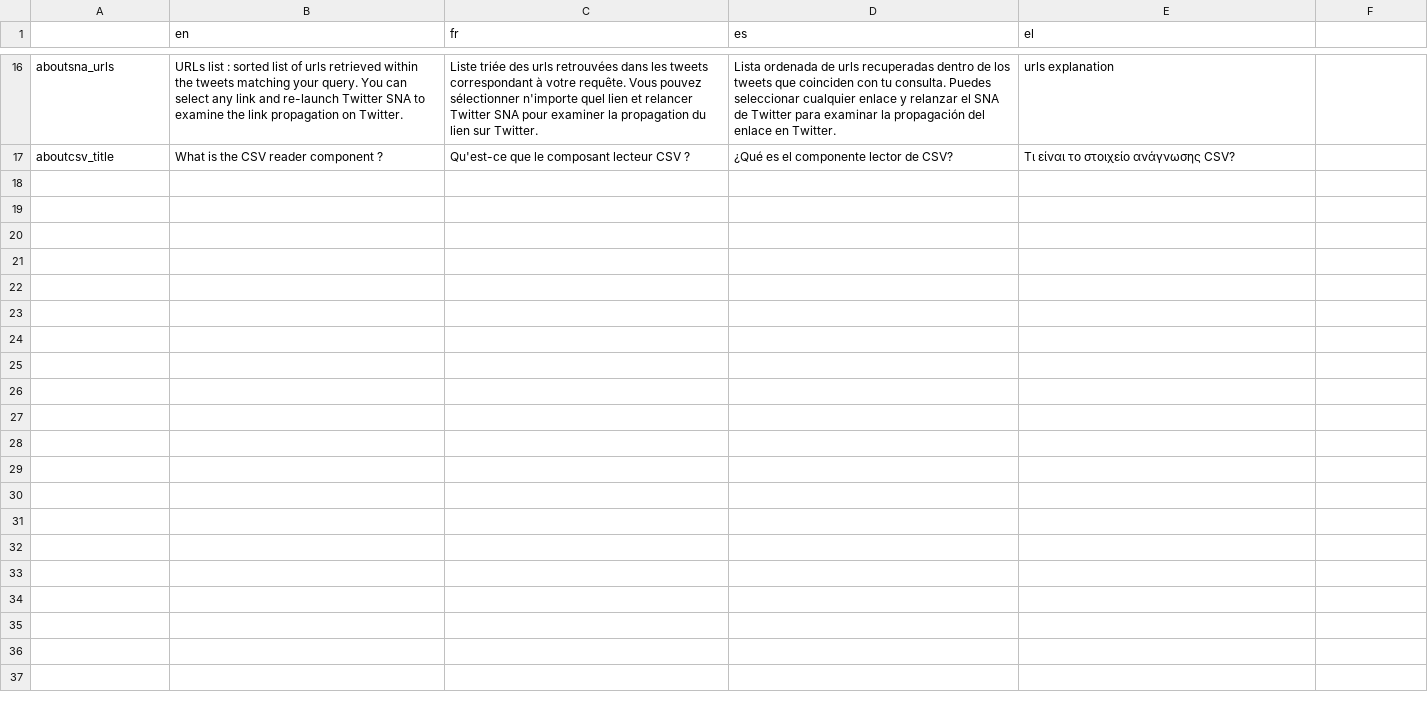
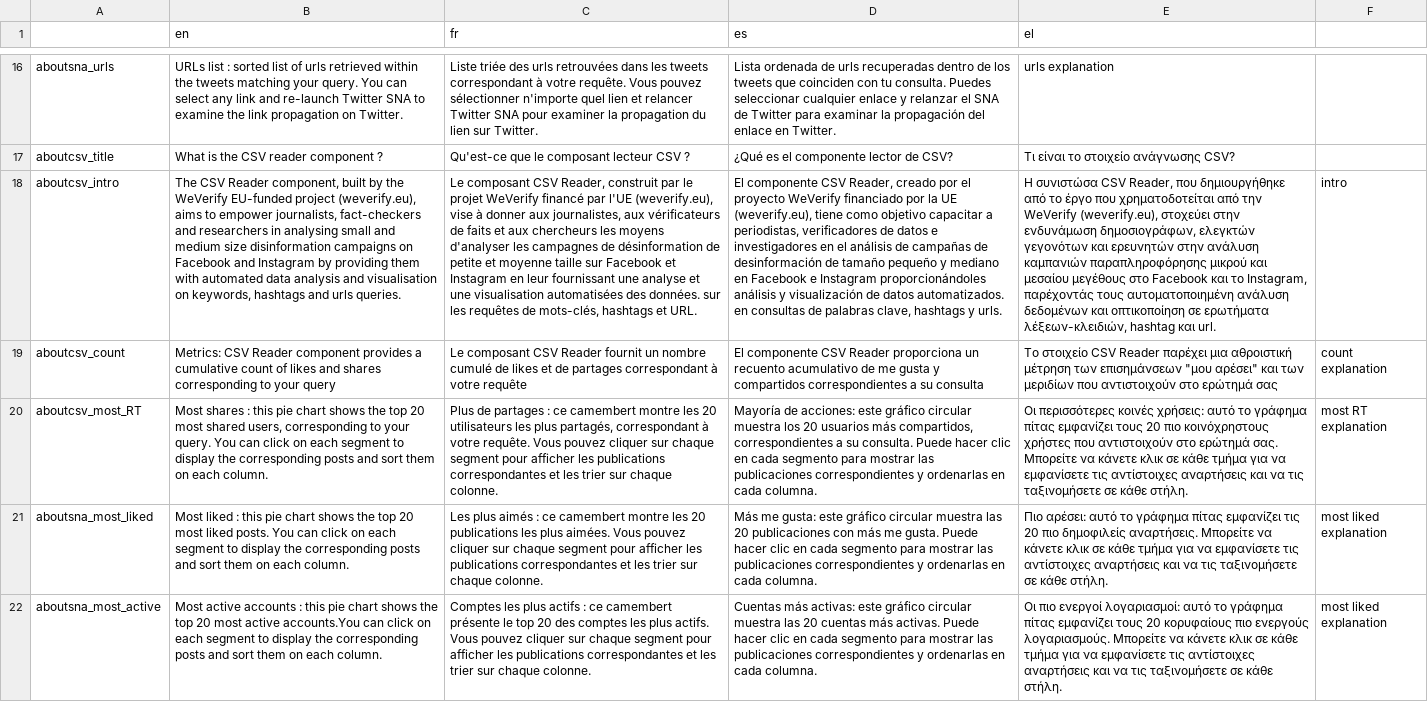
Before and after one commit to AFP-Medialab/TSNA-Translations, a TSV file: components/Shared/aboutTsna.tsv, drawn as a sheet; only a part is shown, gaps mark what is left out; the diff names each change by its address in the sheet, - before the commit and + after, or states it on an @@ line.

Commit message:
update

```diff
--- a/components/Shared/aboutTsna.tsv
+++ b/components/Shared/aboutTsna.tsv
+row 18: aboutcsv_intro | The CSV Reader component, built by the WeVerify EU-funded project (weverify.eu), aims to empower journalists, fact-checkers and researchers in analysing small and medium size disinformation campaigns on Facebook and Instagram by providing them with automated data analysis and visualisation on keywords, hashtags and urls queries. | Le composant CSV Reader, construit par le projet WeVerify financé par l'UE (weverify.eu), vise à donner aux journalistes, aux vérificateurs de faits et aux chercheurs les moyens d'analyser les campagnes de désinformation de petite et moyenne taille sur Facebook et Instagram en leur fournissant une analyse et une visualisation automatisées des données. sur les requêtes de mots-clés, hashtags et URL. | El componente CSV Reader, creado por el proyecto WeVerify financiado por la UE (weverify.eu), tiene como objetivo capacitar a periodistas, verificadores de datos e investigadores en el análisis de campañas de desinformación de tamaño pequeño y mediano en Facebook e Instagram proporcionándoles análisis y visualización de datos automatizados. en consultas de palabras clave, hashtags y urls. | Η συνιστώσα CSV Reader, που δημιουργήθηκε από το έργο που χρηματοδοτείται από την WeVerify (weverify.eu), στοχεύει στην ενδυνάμωση δημοσιογράφων, ελεγκτών γεγονότων και ερευνητών στην ανάλυση καμπανιών παραπληροφόρησης μικρού και μεσαίου μεγέθους στο Facebook και το Instagram, παρέχοντάς τους αυτοματοποιημένη ανάλυση δεδομένων και οπτικοποίηση σε ερωτήματα λέξεων-κλειδιών, hashtag και url. | intro
+row 19: aboutcsv_count | Metrics: CSV Reader component provides a cumulative count of likes and shares corresponding to your query | Le composant CSV Reader fournit un nombre cumulé de likes et de partages correspondant à votre requête | El componente CSV Reader proporciona un recuento acumulativo de me gusta y compartidos correspondientes a su consulta | Το στοιχείο CSV Reader παρέχει μια αθροιστική μέτρηση των επισημάνσεων "μου αρέσει" και των μεριδίων που αντιστοιχούν στο ερώτημά σας | count explanation
+row 20: aboutcsv_most_RT | Most shares : this pie chart shows the top 20 most shared users, corresponding to your query. You can click on each segment to display the corresponding posts and sort them on each column. | Plus de partages : ce camembert montre les 20 utilisateurs les plus partagés, correspondant à votre requête. Vous pouvez cliquer sur chaque segment pour afficher les publications correspondantes et les trier sur chaque colonne. | Mayoría de acciones: este gráfico circular muestra los 20 usuarios más compartidos, correspondientes a su consulta. Puede hacer clic en cada segmento para mostrar las publicaciones correspondientes y ordenarlas en cada columna. | Οι περισσότερες κοινές χρήσεις: αυτό το γράφημα πίτας εμφανίζει τους 20 πιο κοινόχρηστους χρήστες που αντιστοιχούν στο ερώτημά σας. Μπορείτε να κάνετε κλικ σε κάθε τμήμα για να εμφανίσετε τις αντίστοιχες αναρτήσεις και να τις ταξινομήσετε σε κάθε στήλη. | most RT explanation
+row 21: aboutsna_most_liked | Most liked : this pie chart shows the top 20 most liked posts. You can click on each segment to display the corresponding posts and sort them on each column. | Les plus aimés : ce camembert montre les 20 publications les plus aimées. Vous pouvez cliquer sur chaque segment pour afficher les publications correspondantes et les trier sur chaque colonne. | Más me gusta: este gráfico circular muestra las 20 publicaciones con más me gusta. Puede hacer clic en cada segmento para mostrar las publicaciones correspondientes y ordenarlas en cada columna. | Πιο αρέσει: αυτό το γράφημα πίτας εμφανίζει τις 20 πιο δημοφιλείς αναρτήσεις. Μπορείτε να κάνετε κλικ σε κάθε τμήμα για να εμφανίσετε τις αντίστοιχες αναρτήσεις και να τις ταξινομήσετε σε κάθε στήλη. | most liked explanation
+row 22: aboutsna_most_active | Most active accounts : this pie chart shows the top 20 most active accounts.You can click on each segment to display the corresponding posts and sort them on each column. | Comptes les plus actifs : ce camembert présente le top 20 des comptes les plus actifs. Vous pouvez cliquer sur chaque segment pour afficher les publications correspondantes et les trier sur chaque colonne. | Cuentas más activas: este gráfico circular muestra las 20 cuentas más activas. Puede hacer clic en cada segmento para mostrar las publicaciones correspondientes y ordenarlas en cada columna. | Οι πιο ενεργοί λογαριασμοί: αυτό το γράφημα πίτας εμφανίζει τους 20 κορυφαίους πιο ενεργούς λογαριασμούς. Μπορείτε να κάνετε κλικ σε κάθε τμήμα για να εμφανίσετε τις αντίστοιχες αναρτήσεις και να τις ταξινομήσετε σε κάθε στήλη. | most liked explanation
```
